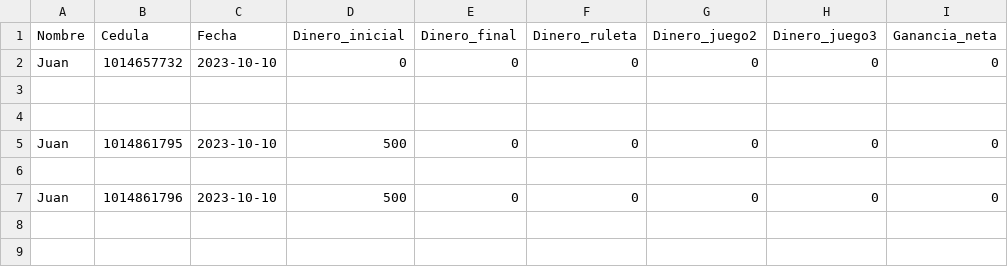
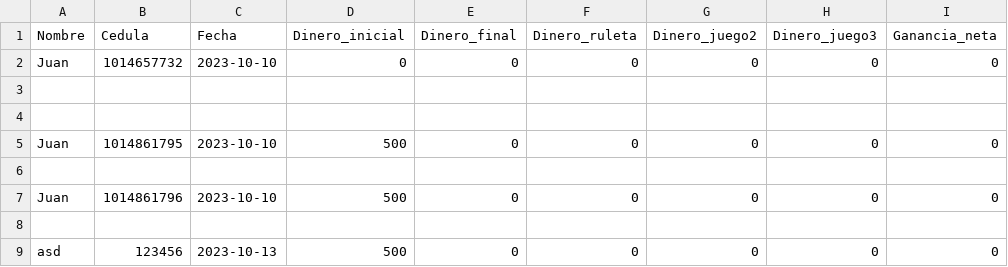
Before and after one commit to jsruedase/CasinoUN, a CSV file: base_datos.csv, drawn as a sheet; the diff names each change by its address in the sheet, - before the commit and + after, or states it on an @@ line.

```diff
--- a/base_datos.csv
+++ b/base_datos.csv
+row 8: (empty)
+row 9: asd | 123456 | 2023-10-13 | 500 | 0 | 0 | 0 | 0 | 0
```
Also changed, not shown: 4 other files.
